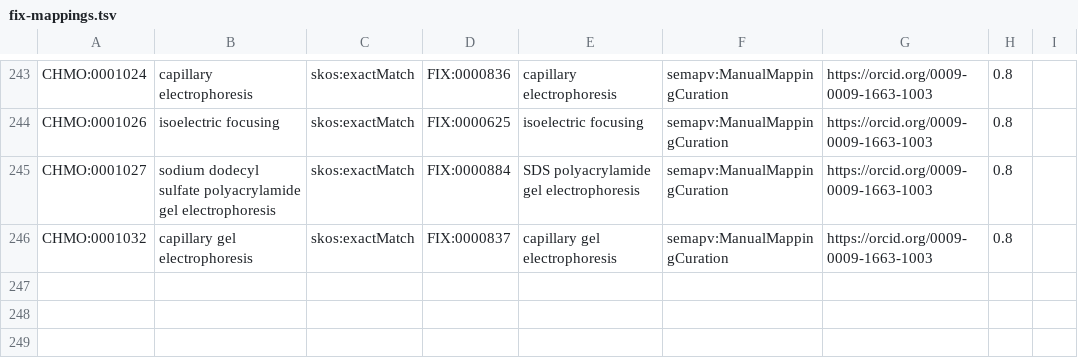
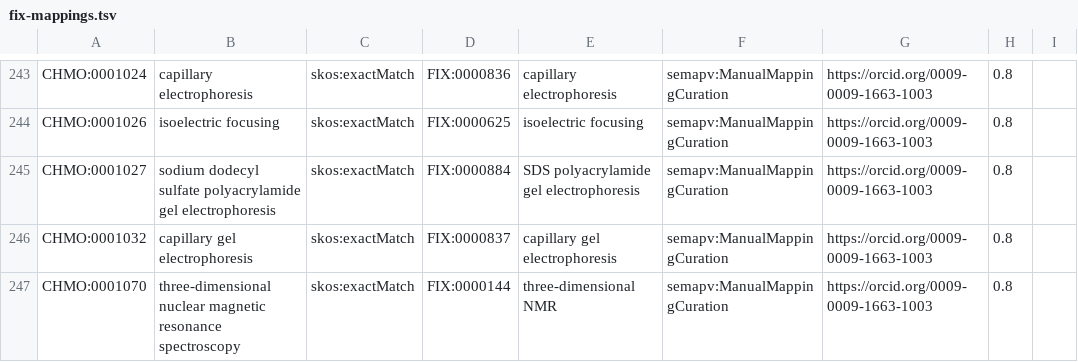
Before and after one commit to NFDI4Chem/rsc-cmo, a TSV file: src/mappings/fix-mappings.tsv, drawn as a sheet; only a part is shown, gaps mark what is left out; the diff names each change by its address in the sheet, - before the commit and + after, or states it on an @@ line.

Commit message:
Added CHMO:0001070 to fix mapping

```diff
--- a/src/mappings/fix-mappings.tsv
+++ b/src/mappings/fix-mappings.tsv
+row 247: CHMO:0001070 | three-dimensional nuclear magnetic resonance spectroscopy | skos:exactMatch | FIX:0000144 | three-dimensional NMR | semapv:ManualMappingCuration | https://orcid.org/0009-0009-1663-1003 | 0.8
```
